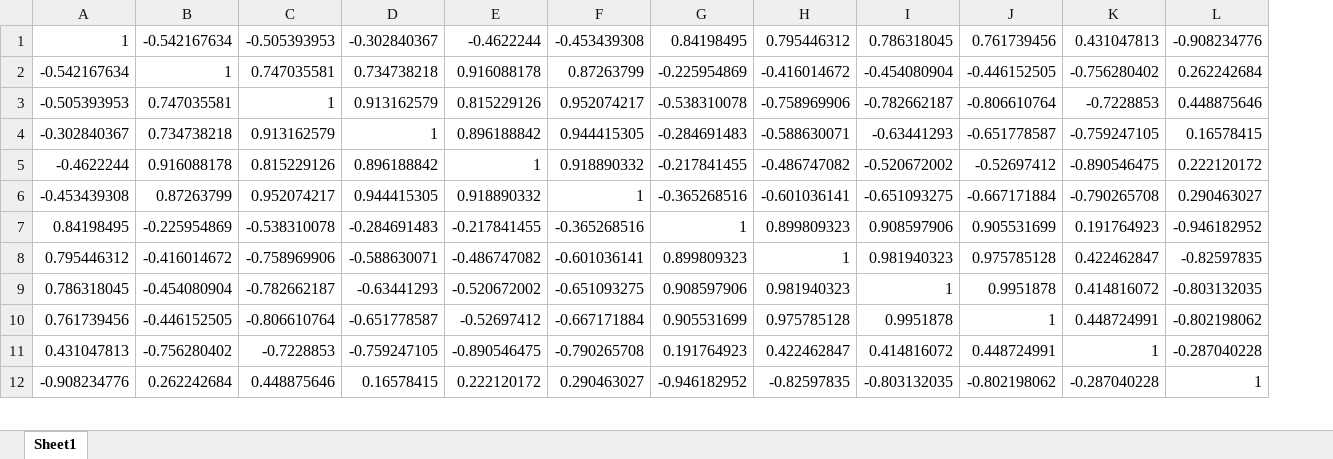
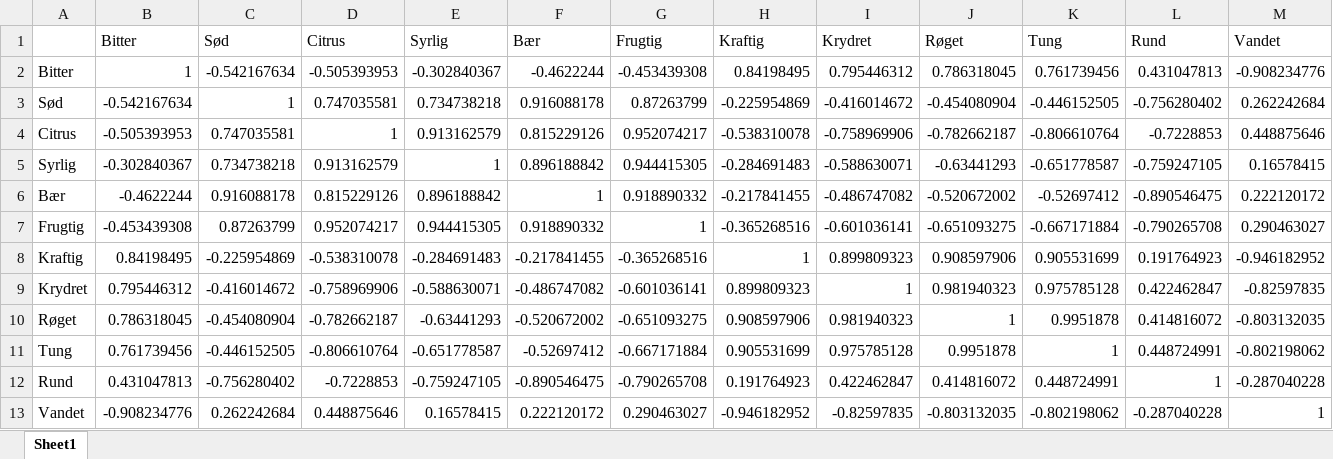
Before and after one commit to JeppeGivskud/Project7-Data-Analysis, an Excel workbook: PCA/CorrelationsMatrixTestForHighCorrelations.xlsx, sheet Sheet1, drawn as a sheet; only a part is shown; values as stored, in another font and other column widths than the file's, no borders; conditional formats not drawn; addresses are those after the commit; rows hold the shown columns only; the diff names each change by its address in the sheet, - before the commit and + after, or states it on an @@ line.

```diff
--- a/PCA/CorrelationsMatrixTestForHighCorrelations.xlsx (sheet Sheet1)
+++ b/PCA/CorrelationsMatrixTestForHighCorrelations.xlsx (sheet Sheet1)
+column A, rows 2-13: Bitter | Sød | Citrus | Syrlig | Bær | Frugtig | Kraftig | Krydret | Røget | Tung | Rund | Vandet
+row 1:  | Bitter | Sød | Citrus | Syrlig | Bær | Frugtig | Kraftig | Krydret | Røget | Tung | Rund | Vandet
```
Also changed, not shown: 1 other file.
